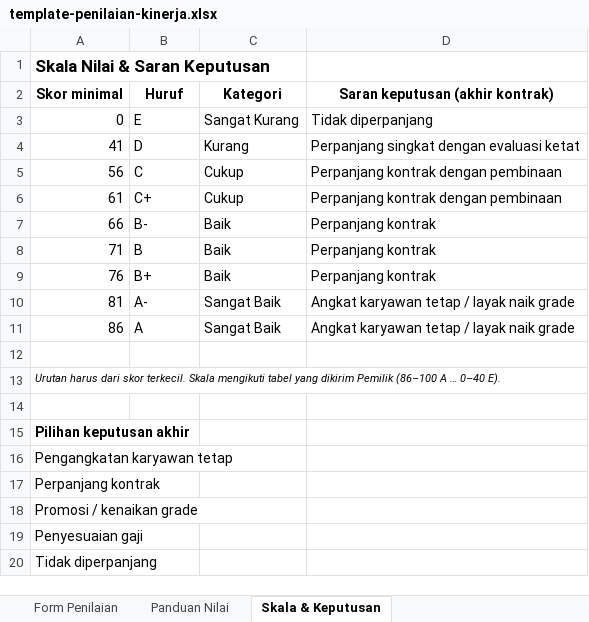
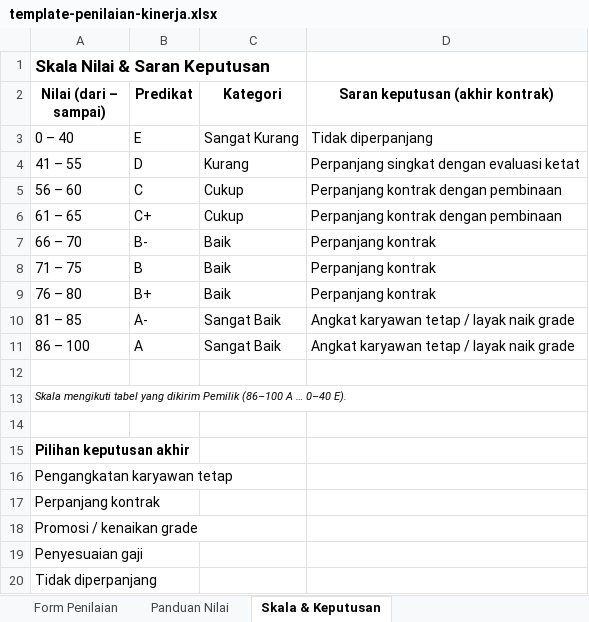
Before and after one commit to matthewyoga2014-design/kmb-purchasing-logistik, an Excel workbook: psikotest-mekanik/template-penilaian-kinerja.xlsx, sheet Skala & Keputusan, drawn as a sheet; values as stored, in another font and other column widths than the file's, no borders; the diff names each change by its address in the sheet, - before the commit and + after, or states it on an @@ line.

```diff
--- a/psikotest-mekanik/template-penilaian-kinerja.xlsx (sheet Skala & Keputusan)
+++ b/psikotest-mekanik/template-penilaian-kinerja.xlsx (sheet Skala & Keputusan)
-A2: Skor minimal
+A2: Nilai (dari – sampai)
-B2: Huruf
+B2: Predikat
-A3 (Nilai (dari – sampai)): 0
+A3 (Nilai (dari – sampai)): 0 – 40
-A4 (Nilai (dari – sampai)): 41
+A4 (Nilai (dari – sampai)): 41 – 55
-A5 (Nilai (dari – sampai)): 56
+A5 (Nilai (dari – sampai)): 56 – 60
-A6 (Nilai (dari – sampai)): 61
+A6 (Nilai (dari – sampai)): 61 – 65
-A7 (Nilai (dari – sampai)): 66
+A7 (Nilai (dari – sampai)): 66 – 70
-A8 (Nilai (dari – sampai)): 71
+A8 (Nilai (dari – sampai)): 71 – 75
-A9 (Nilai (dari – sampai)): 76
+A9 (Nilai (dari – sampai)): 76 – 80
-A10 (Nilai (dari – sampai)): 81
+A10 (Nilai (dari – sampai)): 81 – 85
-A11 (Nilai (dari – sampai)): 86
+A11 (Nilai (dari – sampai)): 86 – 100
-A13 (Nilai (dari – sampai)): Urutan harus dari skor terkecil. Skala mengikuti…
+A13 (Nilai (dari – sampai)): Skala mengikuti…
```
Also changed, not shown: sheet Form Penilaian, 2 other files.
